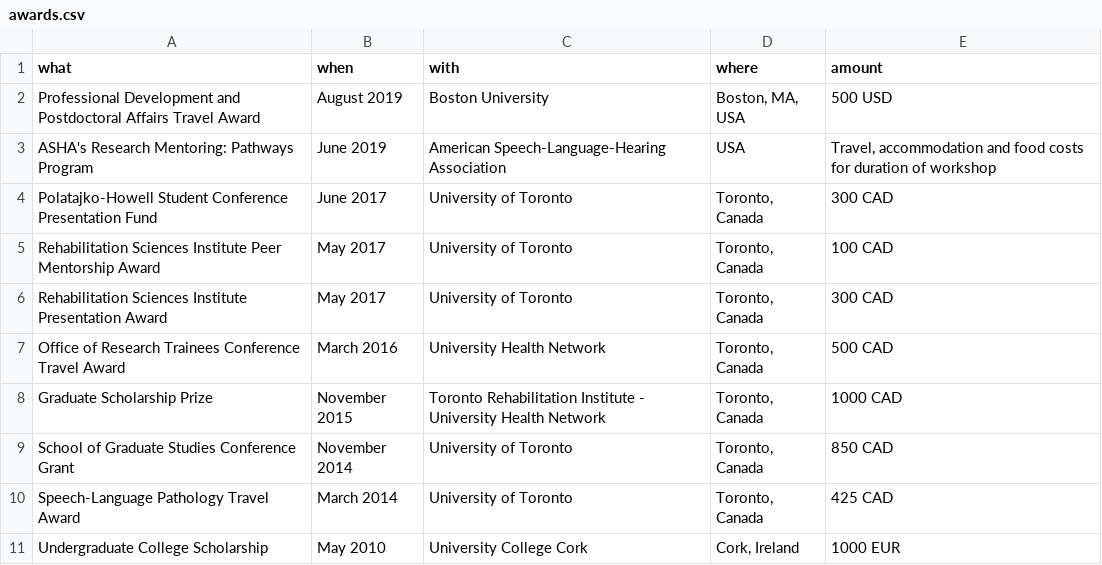
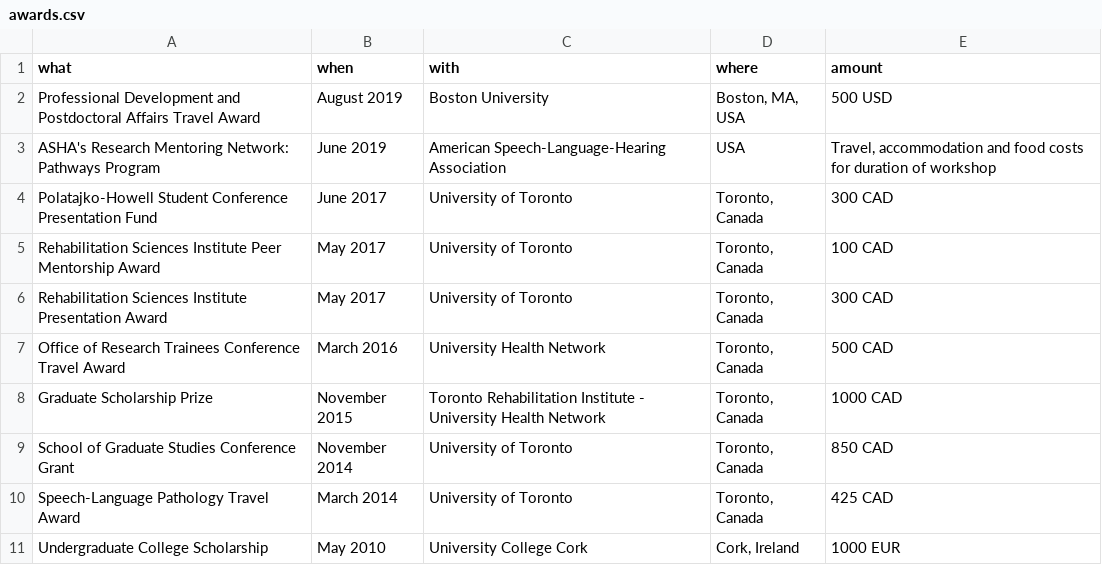
Before and after one commit to elainekearney/cv, a CSV file: data/awards.csv, drawn as a sheet.

```diff
--- a/data/awards.csv
+++ b/data/awards.csv
@@ -2,3 +2,3 @@ what,when,with,where,amount
 Professional Development and Postdoctoral Affairs Travel Award, August 2019,Boston University,"Boston, MA, USA",500 USD
-ASHA's Research Mentoring: Pathways Program, June 2019,American Speech-Language-Hearing Association,USA,"Travel, accommodation and food costs for duration of workshop"
+ASHA's Research Mentoring Network: Pathways Program, June 2019,American Speech-Language-Hearing Association,USA,"Travel, accommodation and food costs for duration of workshop"
 Polatajko-Howell Student Conference Presentation Fund, June 2017,University of Toronto,"Toronto, Canada",300 CAD
```
Also changed, not shown: data/presentations.csv, data/service.csv, 4 other files.
